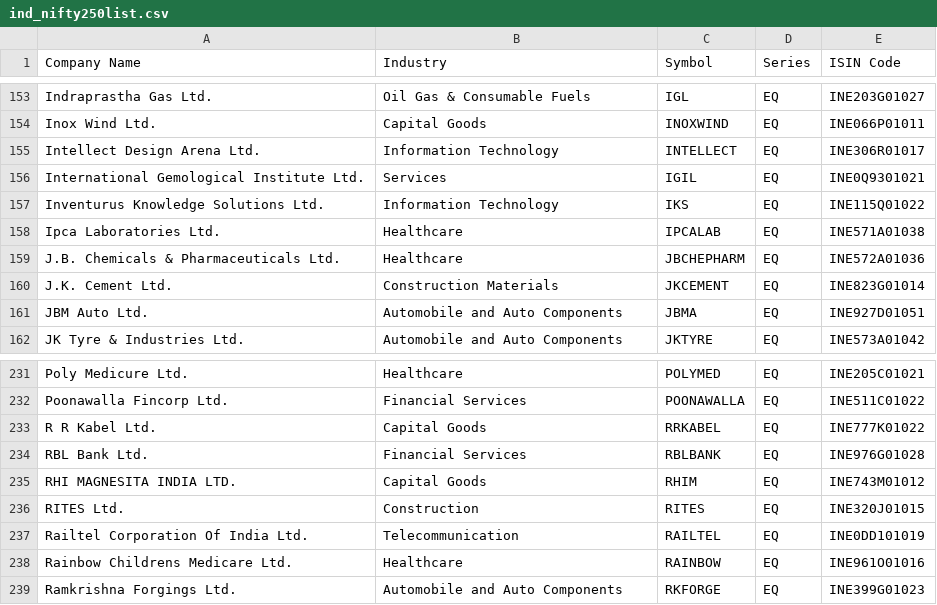
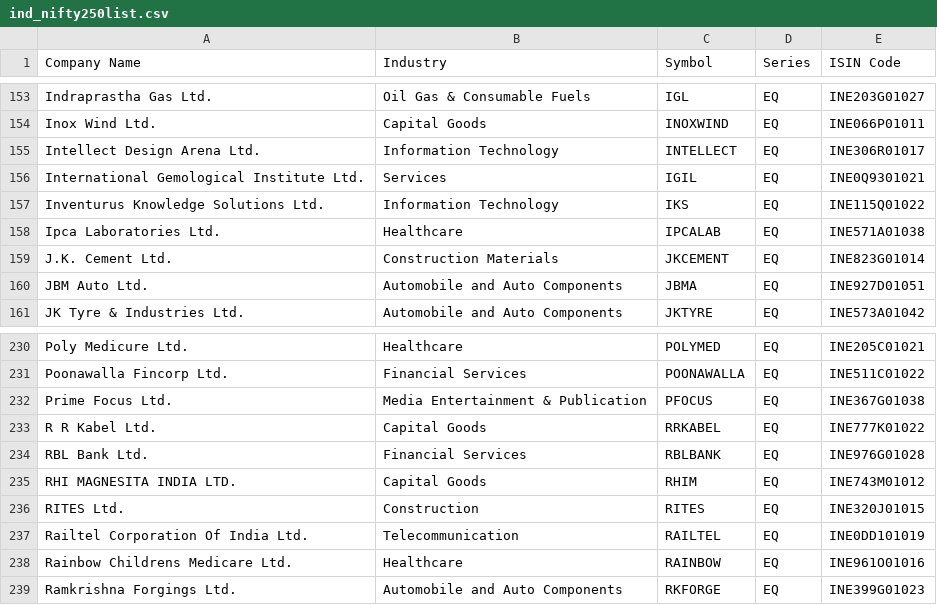
Before and after one commit to prayan2702/Streamlit_Momn_v13_Cached_DB, a CSV file: ind_nifty250list.csv, drawn as a sheet; only a part is shown, gaps mark what is left out.

```diff
--- a/ind_nifty250list.csv
+++ b/ind_nifty250list.csv
@@ -158,3 +158,2 @@ Inventurus Knowledge Solutions Ltd.,Information Technology,IKS,EQ,INE115Q01022
 Ipca Laboratories Ltd.,Healthcare,IPCALAB,EQ,INE571A01038
-J.B. Chemicals & Pharmaceuticals Ltd.,Healthcare,JBCHEPHARM,EQ,INE572A01036
 J.K. Cement Ltd.,Construction Materials,JKCEMENT,EQ,INE823G01014
@@ -232,2 +231,3 @@ Poly Medicure Ltd.,Healthcare,POLYMED,EQ,INE205C01021
 Poonawalla Fincorp Ltd.,Financial Services,POONAWALLA,EQ,INE511C01022
+Prime Focus Ltd.,Media Entertainment & Publication,PFOCUS,EQ,INE367G01038
 R R Kabel Ltd.,Capital Goods,RRKABEL,EQ,INE777K01022
```
Also changed, not shown: EQUITY_L.csv, ind_nifty500list.csv, 2 other files.
